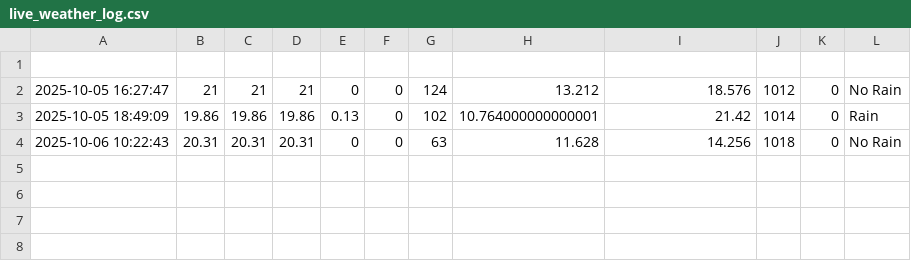
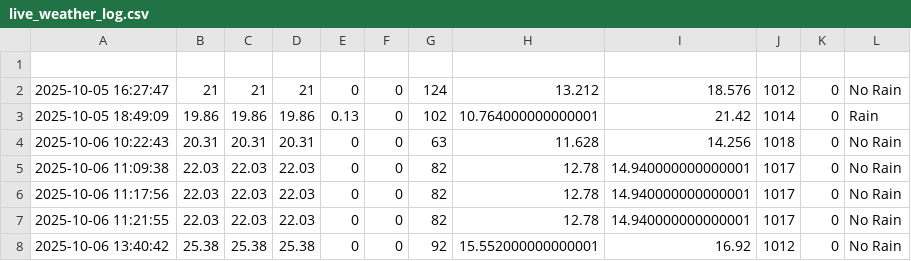
Before and after one commit to victormburu/weather, a CSV file: live_weather_log.csv, drawn as a sheet.

```diff
--- a/live_weather_log.csv
+++ b/live_weather_log.csv
@@ -4 +4,5 @@
 2025-10-06 10:22:43,20.31,20.31,20.31,0,0,63,11.628,14.256,1018,0,No Rain
+2025-10-06 11:09:38,22.03,22.03,22.03,0,0,82,12.78,14.940000000000001,1017,0,No Rain
+2025-10-06 11:17:56,22.03,22.03,22.03,0,0,82,12.78,14.940000000000001,1017,0,No Rain
+2025-10-06 11:21:55,22.03,22.03,22.03,0,0,82,12.78,14.940000000000001,1017,0,No Rain
+2025-10-06 13:40:42,25.38,25.38,25.38,0,0,92,15.552000000000001,16.92,1012,0,No Rain
```
Also changed, not shown: 1 other file.
